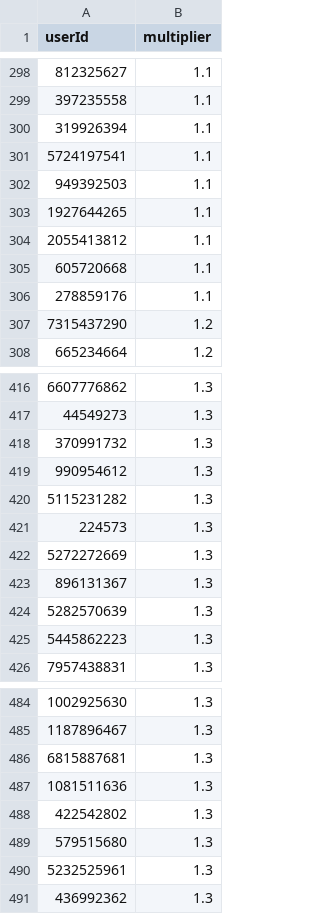
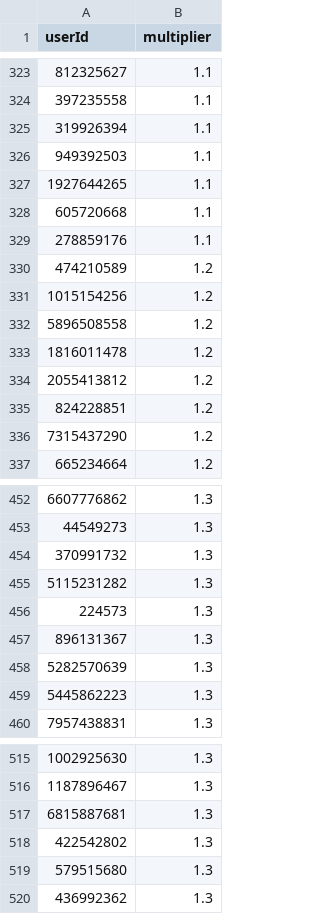
Before and after one commit to a-bormotov/tg_pixel, a CSV file: nft_data.csv, drawn as a sheet; only a part is shown, gaps mark what is left out; removed rows and columns are numbered as before the commit, all else as after; the diff covers the shown part only; the diff names each change by its address in the sheet, - before the commit and + after, or states it on an @@ line.

```diff
--- a/nft_data.csv
+++ b/nft_data.csv
-row 301: 5724197541 | 1.1
-row 304: 2055413812 | 1.1
+row 330: 474210589 | 1.2
+row 331: 1015154256 | 1.2
+row 332: 5896508558 | 1.2
+row 333: 1816011478 | 1.2
+row 334: 2055413812 | 1.2
+row 335: 824228851 | 1.2
-row 419: 990954612 | 1.3
-row 422: 5272272669 | 1.3
-row 487: 1081511636 | 1.3
-row 490: 5232525961 | 1.3
```
Also changed, not shown: 50 added rows, 21 removed rows, 3 moved rows and 1 edited cell elsewhere in this file.
